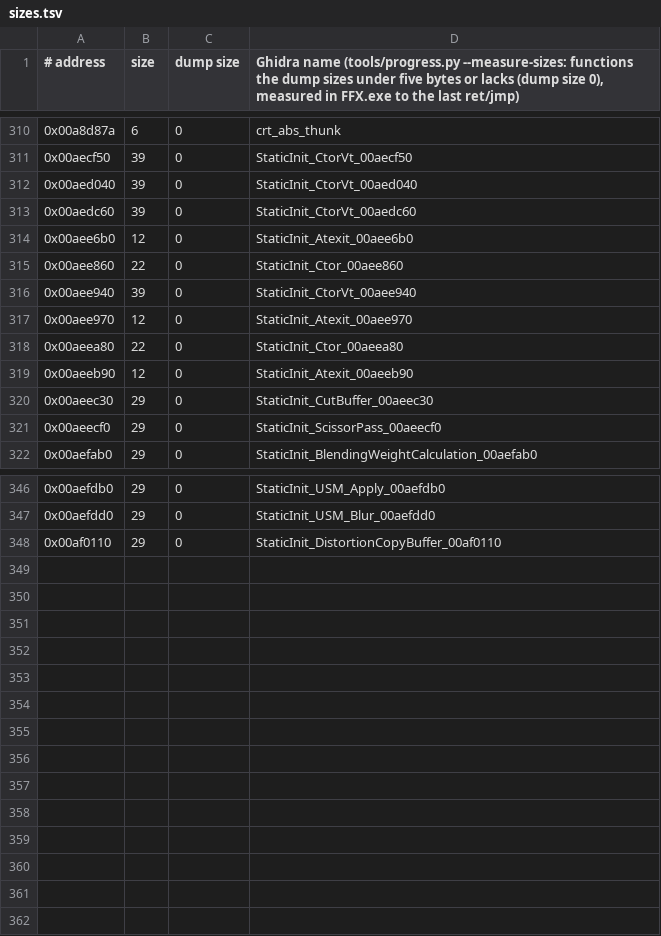
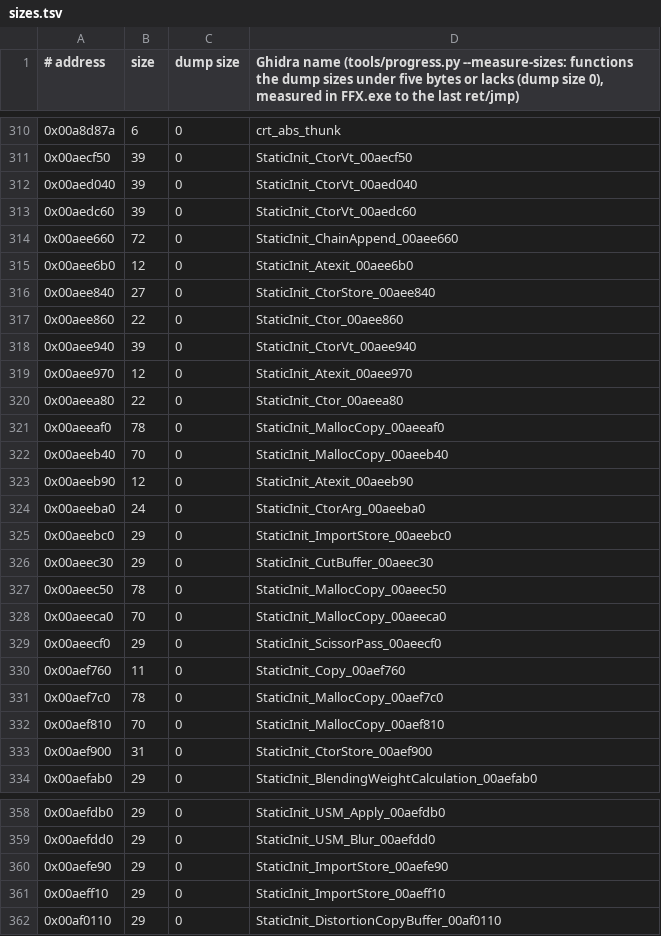
Before and after one commit to yutamago/ffx-rust, a TSV file: symbols/sizes.tsv, drawn as a sheet; only a part is shown, gaps mark what is left out.

Commit message:
M5 static-init-b batches 1-2: 16 odd static initialisers ported
The odd shapes in list entries 1-100 (the bulk families are in the
previous batch commits): six PhyreMalloc template copies (0xaeeaf0,
0xaeeb40, 0xaeec50, 0xaeeca0, 0xaef7c0, 0xaef810), three stdcall imports
whose results are stored (0xaeebc0, 0xaefe90, 0xaeff10), two
constructors whose results are stored (0xaee840, 0xaef900), two PFreeList
constructions under an SEH frame (0xaee9d0, 0xaefeb0), one chain append
into the list at 0xc901a8 (0xaee660), one constructor with one argument
(0xaeeba0) and one word copy (0xaef760). The bridges and their table rows
are in ffx_pload::m5_static_init_b; the shims are one-line calls.

The other 20 odd shapes (chain appends, sentinels, the float constants,
the import object, the thiscall and conditional tail-jumps, and the rest
of the copies, stores and free lists) are in later list windows and not
hooked yet.

Parity: all 12 test functions pass on the image, the field and the
battle snapshots. The float rows run 40 random triples each (bit for bit
against the x87 result); the import rows log their stdcall words; the
chain rows cover the empty, full, empty-block and two-block walks on
synthetic blocks.

Gates: 23 mutants of the odd bridges killed; check-ported 15257 ported,
0 problems (the dump-less labels are in sizes.tsv); check-clobber 0 eax
reads; check-callwidth 0 (the two dynamic-width calls carry `call width`
bounds); check-thisarg, check-callconv, check-tailargs, check-argslots 0;
fmt, host clippy and 32-bit clippy clean (two doc comments and the hook's
address literals fixed); build-hook builds.

Replays: batch 2 (the first run) finished all 12 event traces with the
same events; boot-1 to boot-3 and the event screenshots matched the
original, except boot-4 (its replay was cut off by the 900 s limit while
it waited for a game slot) and one 49-pixel difference on event-besaid-2
on the characters' clothing that did not reproduce on the rerun (0
pixels). The rerun's boot and event-besaid were cut off the same way, so
boot-4 is still unverified.

```diff
--- a/symbols/sizes.tsv
+++ b/symbols/sizes.tsv
@@ -313,3 +313,5 @@
 0x00aedc60	39	0	StaticInit_CtorVt_00aedc60
+0x00aee660	72	0	StaticInit_ChainAppend_00aee660
 0x00aee6b0	12	0	StaticInit_Atexit_00aee6b0
+0x00aee840	27	0	StaticInit_CtorStore_00aee840
 0x00aee860	22	0	StaticInit_Ctor_00aee860
@@ -318,5 +320,15 @@
 0x00aeea80	22	0	StaticInit_Ctor_00aeea80
+0x00aeeaf0	78	0	StaticInit_MallocCopy_00aeeaf0
+0x00aeeb40	70	0	StaticInit_MallocCopy_00aeeb40
 0x00aeeb90	12	0	StaticInit_Atexit_00aeeb90
+0x00aeeba0	24	0	StaticInit_CtorArg_00aeeba0
+0x00aeebc0	29	0	StaticInit_ImportStore_00aeebc0
 0x00aeec30	29	0	StaticInit_CutBuffer_00aeec30
+0x00aeec50	78	0	StaticInit_MallocCopy_00aeec50
+0x00aeeca0	70	0	StaticInit_MallocCopy_00aeeca0
 0x00aeecf0	29	0	StaticInit_ScissorPass_00aeecf0
+0x00aef760	11	0	StaticInit_Copy_00aef760
+0x00aef7c0	78	0	StaticInit_MallocCopy_00aef7c0
+0x00aef810	70	0	StaticInit_MallocCopy_00aef810
+0x00aef900	31	0	StaticInit_CtorStore_00aef900
 0x00aefab0	29	0	StaticInit_BlendingWeightCalculation_00aefab0
@@ -347,2 +359,4 @@
 0x00aefdd0	29	0	StaticInit_USM_Blur_00aefdd0
+0x00aefe90	29	0	StaticInit_ImportStore_00aefe90
+0x00aeff10	29	0	StaticInit_ImportStore_00aeff10
 0x00af0110	29	0	StaticInit_DistortionCopyBuffer_00af0110
```
Also changed, not shown: 4 other files.
